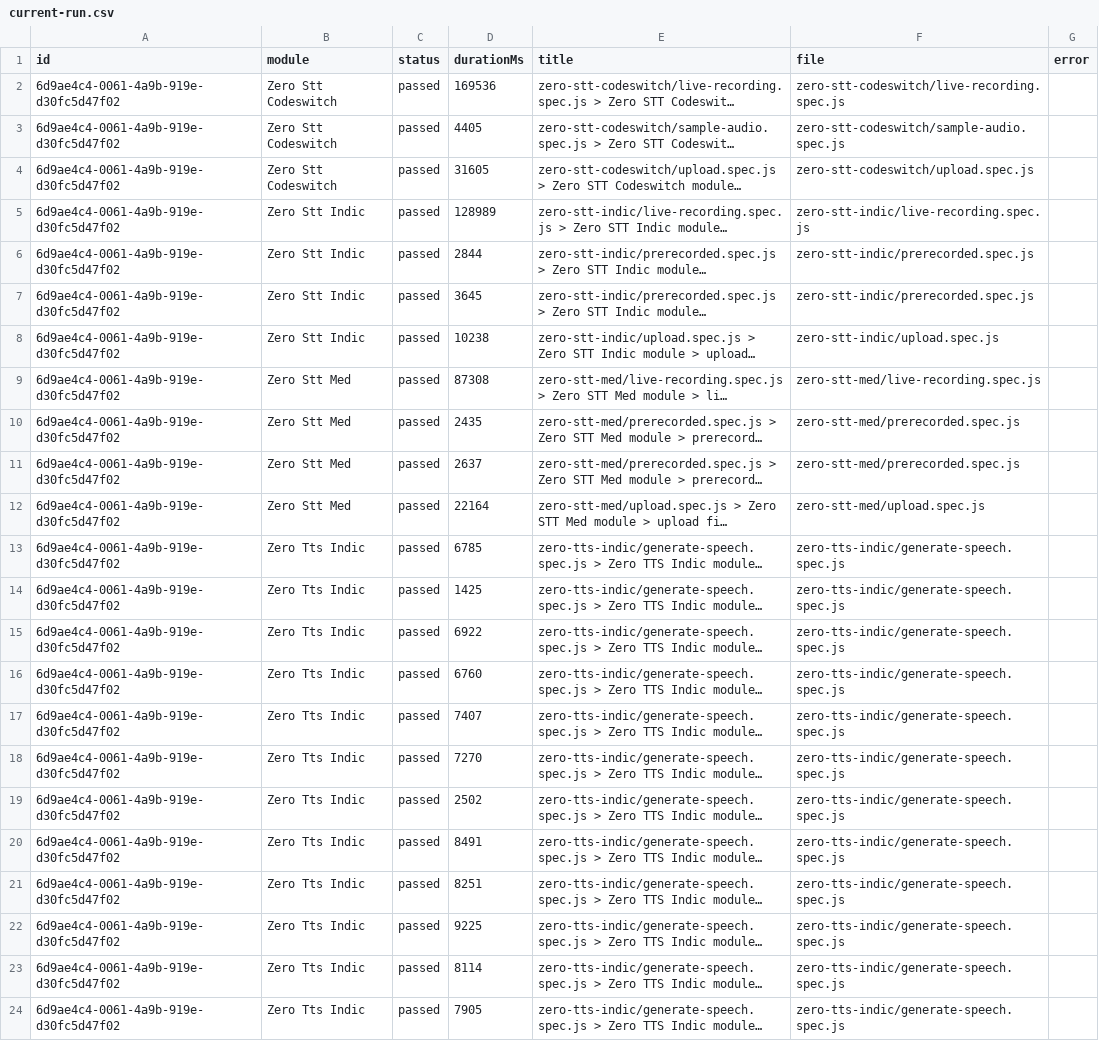
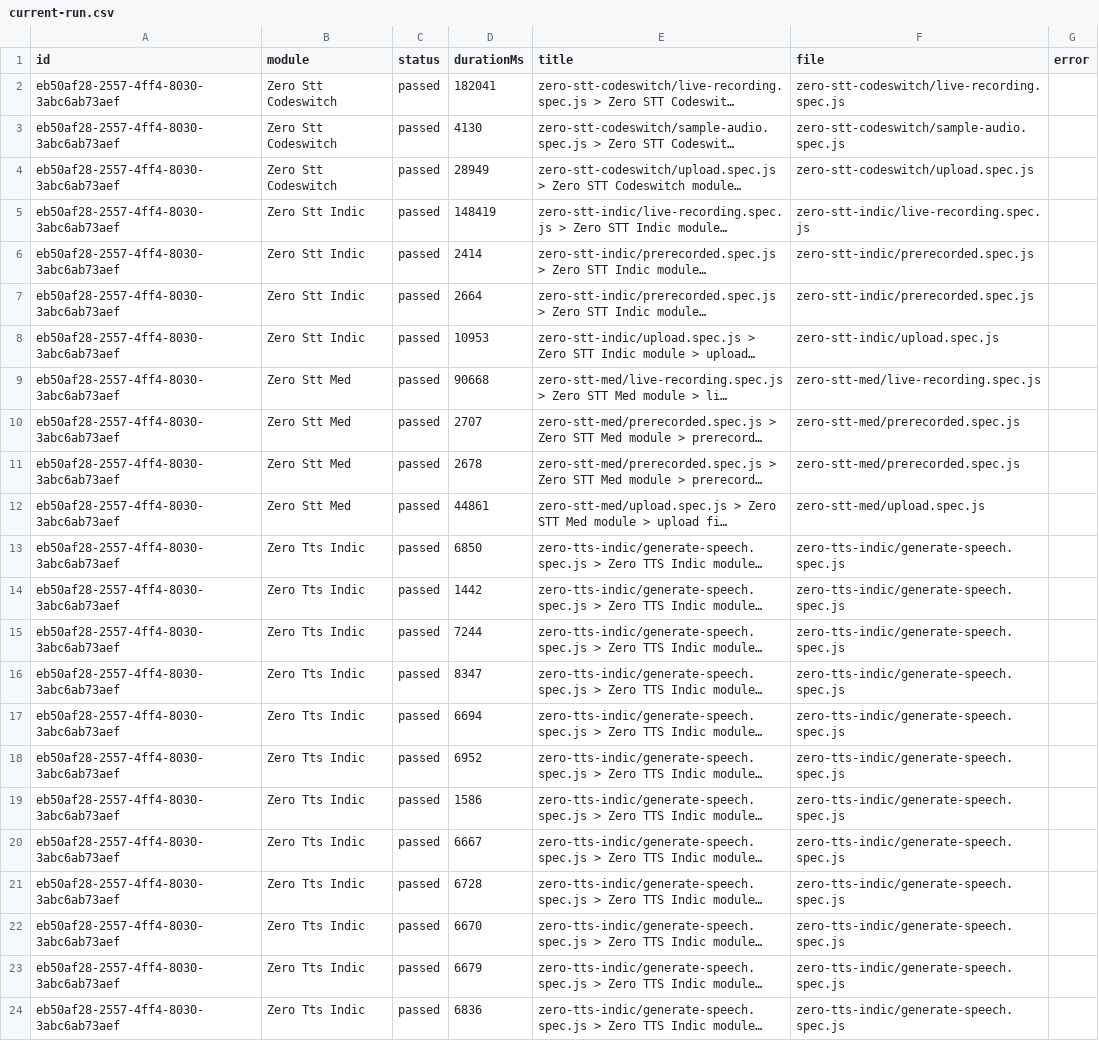
Before and after one commit to Shunyalabsai/widgets-automation, a CSV file: docs/exports/current-run.csv, drawn as a sheet; long unchanged cells end in …; the diff names each change by its address in the sheet, - before the commit and + after, or states it on an @@ line.

```diff
--- a/docs/exports/current-run.csv
+++ b/docs/exports/current-run.csv
-A2:A24 (id): 6d9ae4c4-0061-4a9b-919e-d30fc5d47f02
+A2:A24 (id): eb50af28-2557-4ff4-8030-3abc6ab73aef
-D2 (durationMs): 169536
+D2 (durationMs): 182041
-D3 (durationMs): 4405
+D3 (durationMs): 4130
-D4 (durationMs): 31605
+D4 (durationMs): 28949
-D5 (durationMs): 128989
+D5 (durationMs): 148419
-D6 (durationMs): 2844
+D6 (durationMs): 2414
-D7 (durationMs): 3645
+D7 (durationMs): 2664
-D8 (durationMs): 10238
+D8 (durationMs): 10953
-D9 (durationMs): 87308
+D9 (durationMs): 90668
-D10 (durationMs): 2435
+D10 (durationMs): 2707
-D11 (durationMs): 2637
+D11 (durationMs): 2678
-D12 (durationMs): 22164
+D12 (durationMs): 44861
-D13 (durationMs): 6785
+D13 (durationMs): 6850
-D14 (durationMs): 1425
+D14 (durationMs): 1442
-D15 (durationMs): 6922
+D15 (durationMs): 7244
-D16 (durationMs): 6760
+D16 (durationMs): 8347
-D17 (durationMs): 7407
+D17 (durationMs): 6694
-D18 (durationMs): 7270
+D18 (durationMs): 6952
-D19 (durationMs): 2502
+D19 (durationMs): 1586
-D20 (durationMs): 8491
+D20 (durationMs): 6667
-D21 (durationMs): 8251
+D21 (durationMs): 6728
-D22 (durationMs): 9225
+D22 (durationMs): 6670
-D23 (durationMs): 8114
+D23 (durationMs): 6679
-D24 (durationMs): 7905
+D24 (durationMs): 6836
```
Also changed, not shown: docs/exports/all-runs-summary.csv, 2 other files.
